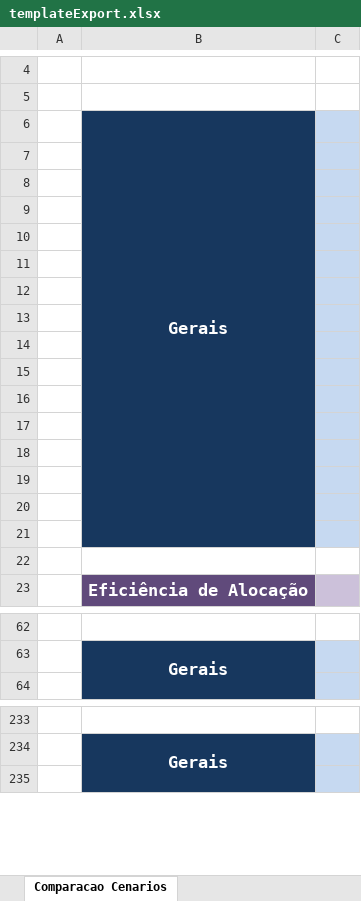
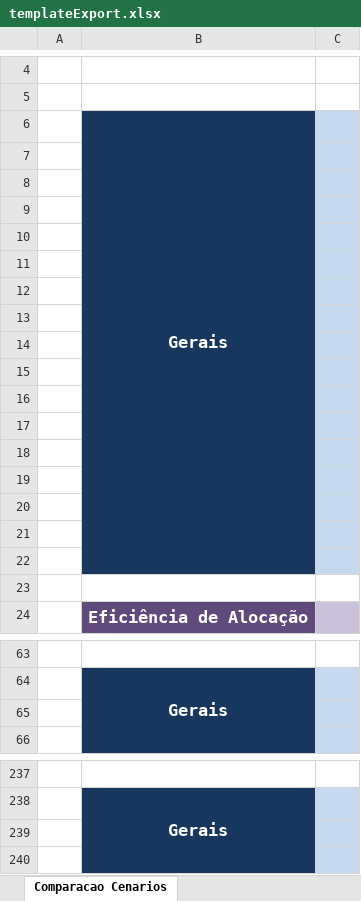
Before and after one commit to VillzVic/Trieda, an Excel workbook: code/client/web/src/main/resources/templateExport.xlsx, sheet Comparacao Cenarios, drawn as a sheet; only a part is shown, gaps mark what is left out; values as stored, in another font and other column widths than the file's, no borders; charts and pictures not drawn; removed rows and columns are numbered as before the commit, all else as after; the diff covers the shown part only; the diff names each change by its address in the sheet, - before the commit and + after, or states it on an @@ line.

```diff
--- a/code/client/web/src/main/resources/templateExport.xlsx (sheet Comparacao Cenarios)
+++ b/code/client/web/src/main/resources/templateExport.xlsx (sheet Comparacao Cenarios)
-B6:B21 merged
+B6:B22 merged
-B22 fill: none
+B22 fill: #17375E
-C22 fill: none
+C22 fill: #C6D9F1
+row 23: (empty)
+row 65: (empty)
+row 239: (empty)
```
Also changed, not shown: 2 added rows, cell formats and merged cells elsewhere in this sheet, sheet Resumo por Campus, charts or pictures, 5 other files.
